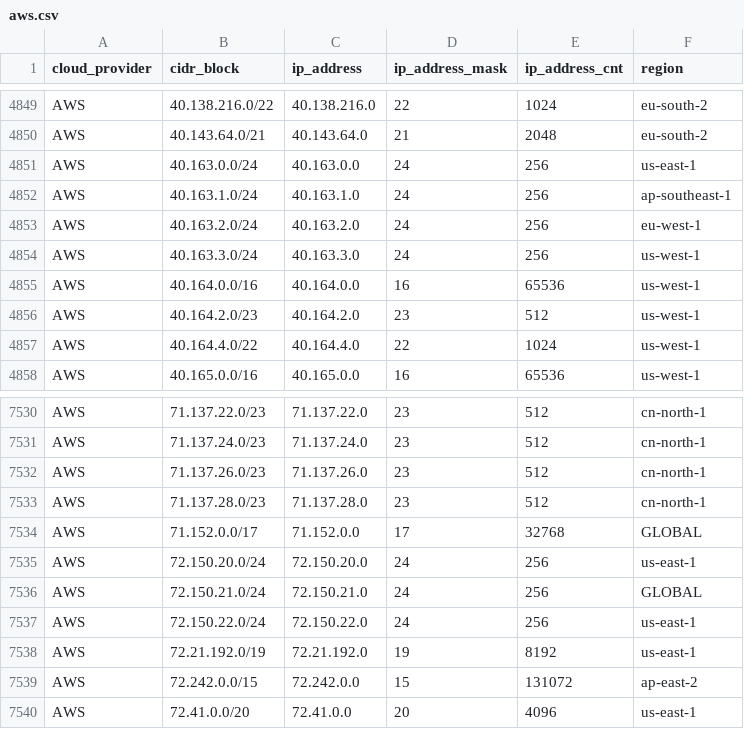
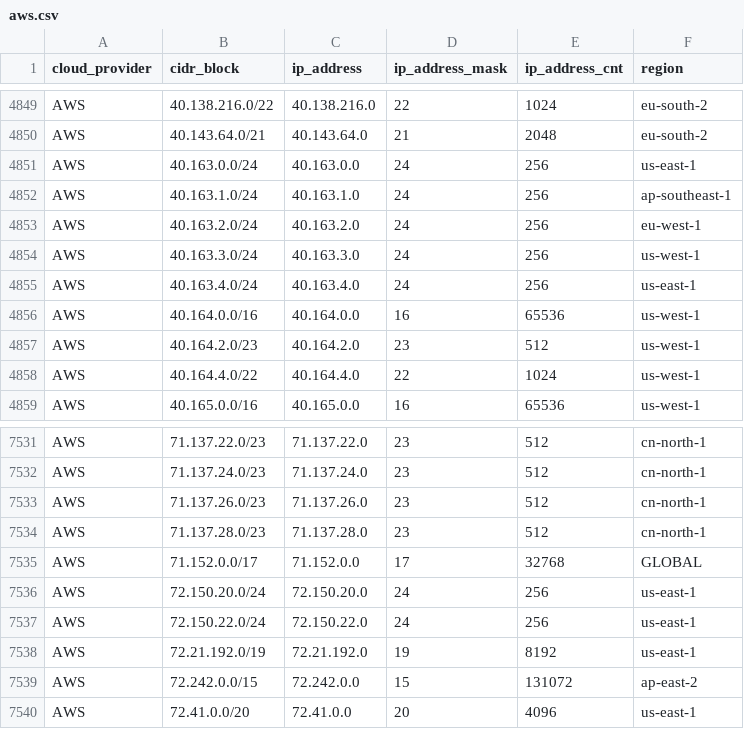
Before and after one commit to tobilg/public-cloud-provider-ip-ranges, a CSV file: data/providers/aws.csv, drawn as a sheet; only a part is shown, gaps mark what is left out; removed rows and columns are numbered as before the commit, all else as after; the diff names each change by its address in the sheet, - before the commit and + after, or states it on an @@ line.

Commit message:
[no ci] Data update on 2026-11-18T12:37:31

```diff
--- a/data/providers/aws.csv
+++ b/data/providers/aws.csv
+row 4855: AWS | 40.163.4.0/24 | 40.163.4.0 | 24 | 256 | us-east-1
-row 7536: AWS | 72.150.21.0/24 | 72.150.21.0 | 24 | 256 | GLOBAL
```
Also changed, not shown: 6 other files.
